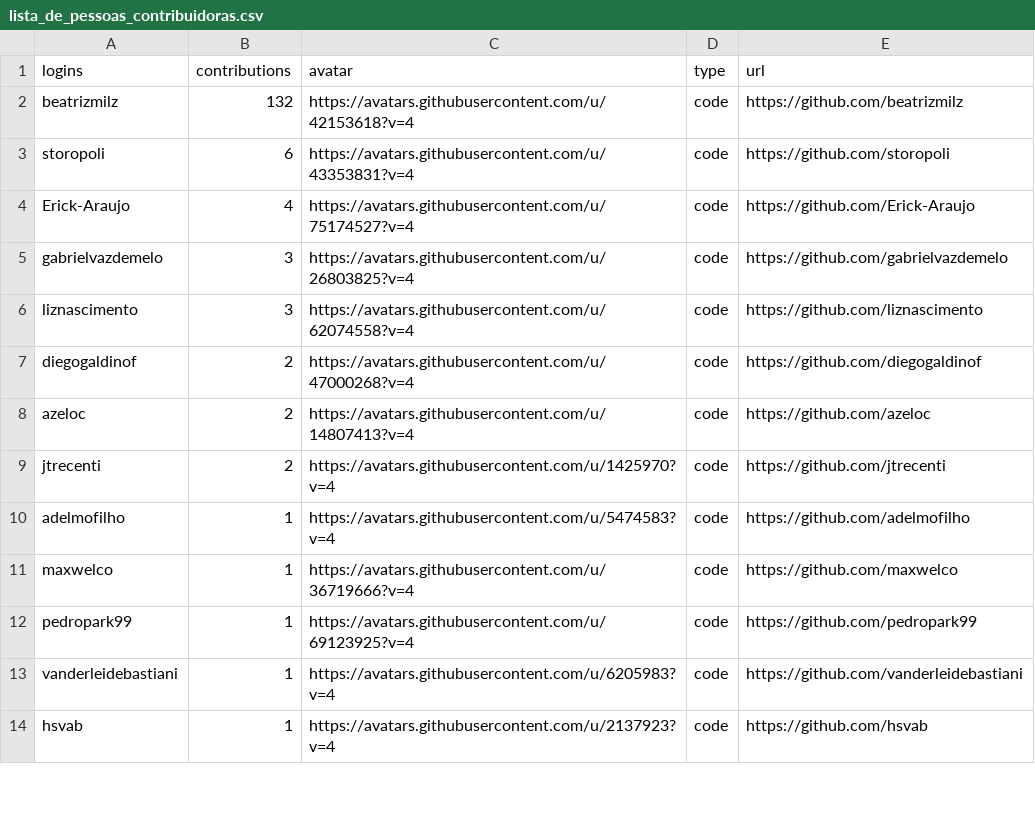
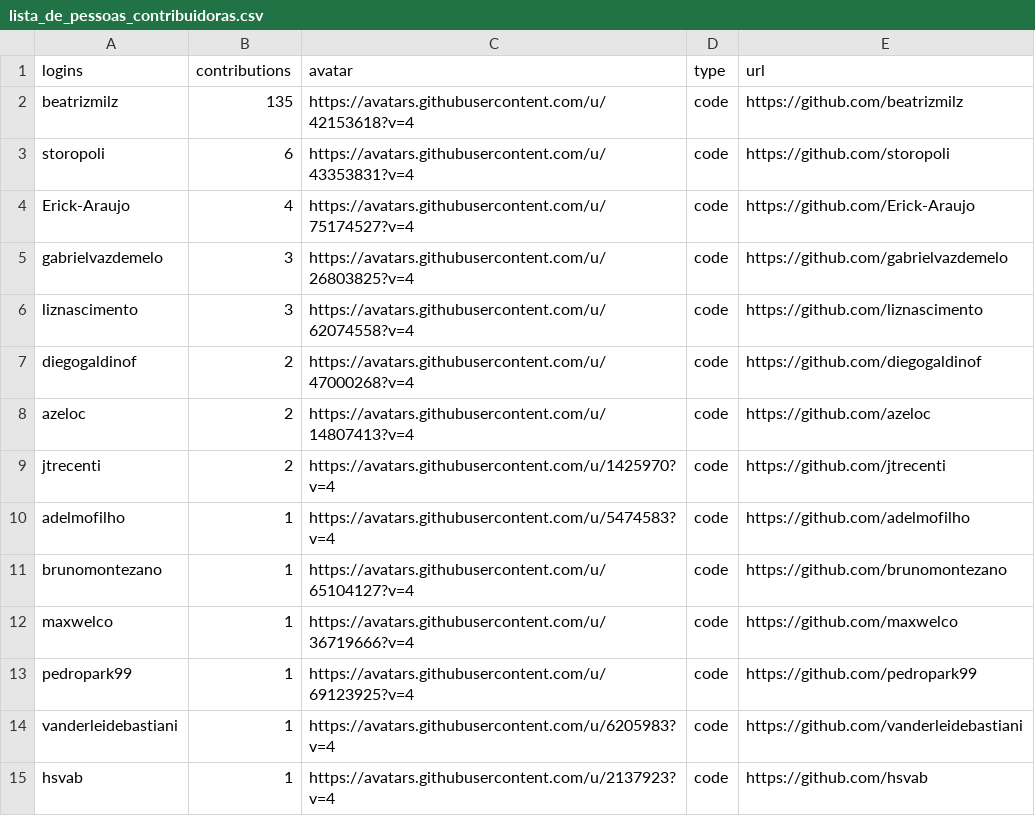
Before and after one commit to beatrizmilz/materiais_estudo_R, a CSV file: inst/_site/lista_de_pessoas_contribuidoras.csv, drawn as a sheet; only a part is shown.

```diff
--- a/inst/_site/lista_de_pessoas_contribuidoras.csv
+++ b/inst/_site/lista_de_pessoas_contribuidoras.csv
@@ -1,3 +1,3 @@
 logins;contributions;avatar;type;url
-beatrizmilz;132;https://avatars.githubusercontent.com/u/42153618?v=4;code;https://github.com/beatrizmilz
+beatrizmilz;135;https://avatars.githubusercontent.com/u/42153618?v=4;code;https://github.com/beatrizmilz
 storopoli;6;https://avatars.githubusercontent.com/u/43353831?v=4;code;https://github.com/storopoli
@@ -10,2 +10,3 @@ jtrecenti;2;https://avatars.githubusercontent.com/u/1425970?v=4;code;https://git
 adelmofilho;1;https://avatars.githubusercontent.com/u/5474583?v=4;code;https://github.com/adelmofilho
+brunomontezano;1;https://avatars.githubusercontent.com/u/65104127?v=4;code;https://github.com/brunomontezano
 maxwelco;1;https://avatars.githubusercontent.com/u/36719666?v=4;code;https://github.com/maxwelco
```
Also changed, not shown: inst/_site/eventos.csv, inst/eventos.csv, 40 other files.
